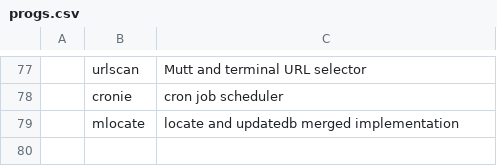
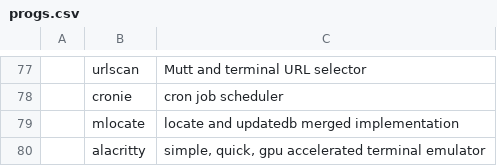
Before and after one commit to shubmehetre/LARBS, a CSV file: progs.csv, drawn as a sheet; only a part is shown, gaps mark what is left out; the diff names each change by its address in the sheet, - before the commit and + after, or states it on an @@ line.

Commit message:
added alacritty. configs pushed to dotfiles repo

```diff
--- a/progs.csv
+++ b/progs.csv
+row 80:  | alacritty | simple, quick, gpu accelerated terminal emulator
```
